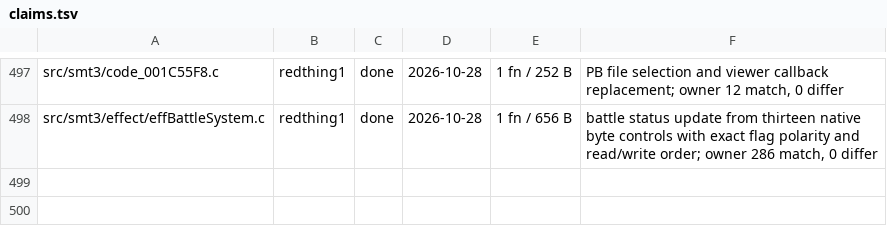
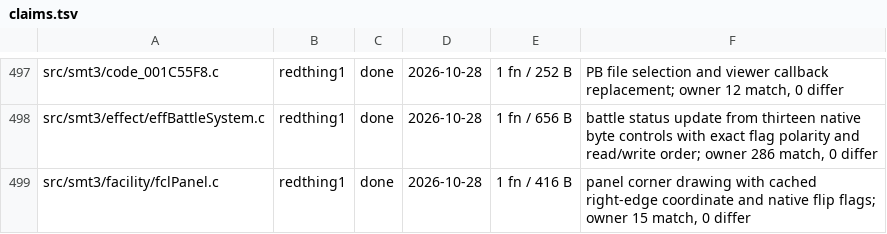
Before and after one commit to Megami-Decomps/smt3-decomp, a TSV file: config/smt3/claims.tsv, drawn as a sheet; only a part is shown, gaps mark what is left out; the diff names each change by its address in the sheet, - before the commit and + after, or states it on an @@ line.

Commit message:
Match panel corner drawing

```diff
--- a/config/smt3/claims.tsv
+++ b/config/smt3/claims.tsv
+row 499: src/smt3/facility/fclPanel.c | redthing1 | done | 2026-10-28 | 1 fn / 416 B | panel corner drawing with cached right-edge coordinate and native flip flags; owner 15 match, 0 differ
```
Also changed, not shown: 1 other file.
